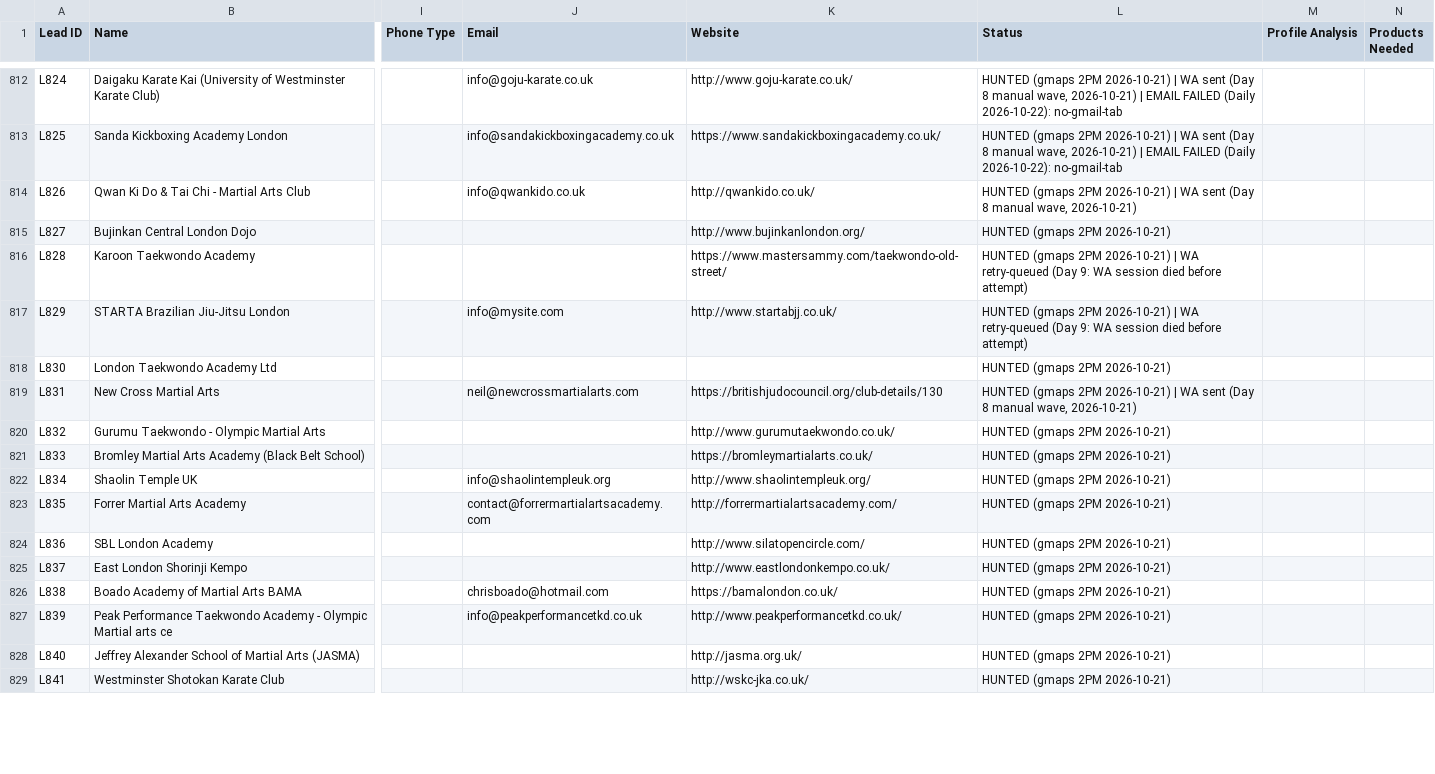
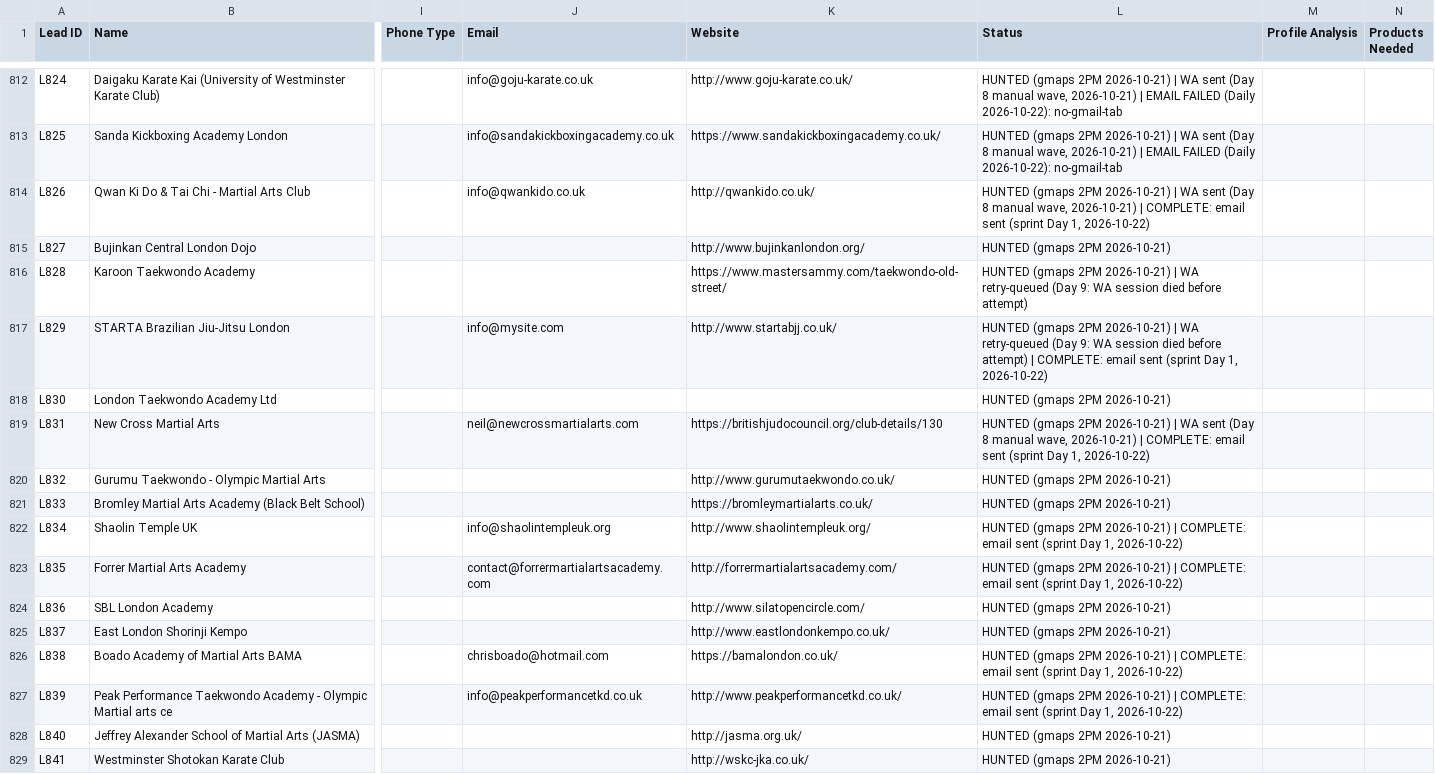
Before and after one commit to hsnwarriorapparel-dot/hsn-business, a CSV file: leads.csv, drawn as a sheet; only a part is shown, gaps mark what is left out; the diff covers the shown part only; the diff names each change by its address in the sheet, - before the commit and + after, or states it on an @@ line.

Commit message:
Sprint: Kurash Federation UZ quoted (1000-unit market), reply-watch live, wave v2 running

```diff
--- a/leads.csv
+++ b/leads.csv
-L814 (Status): …wave, 2026-10-21)
+L814 (Status): …wave, 2026-10-21) | COMPLETE: email sent (sprint Day 1, 2026-10-22)
-L817 (Status): …before attempt)
+L817 (Status): …before attempt) | COMPLETE: email sent (sprint Day 1, 2026-10-22)
-L819 (Status): …wave, 2026-10-21)
+L819 (Status): …wave, 2026-10-21) | COMPLETE: email sent (sprint Day 1, 2026-10-22)
-L822:L823 (Status): …2PM 2026-10-21)
+L822:L823 (Status): …2PM 2026-10-21) | COMPLETE: email sent (sprint Day 1, 2026-10-22)
-L826:L827 (Status): …2PM 2026-10-21)
+L826:L827 (Status): …2PM 2026-10-21) | COMPLETE: email sent (sprint Day 1, 2026-10-22)
```
Also changed, not shown: 2 added rows and 12 edited cells elsewhere in this file.
